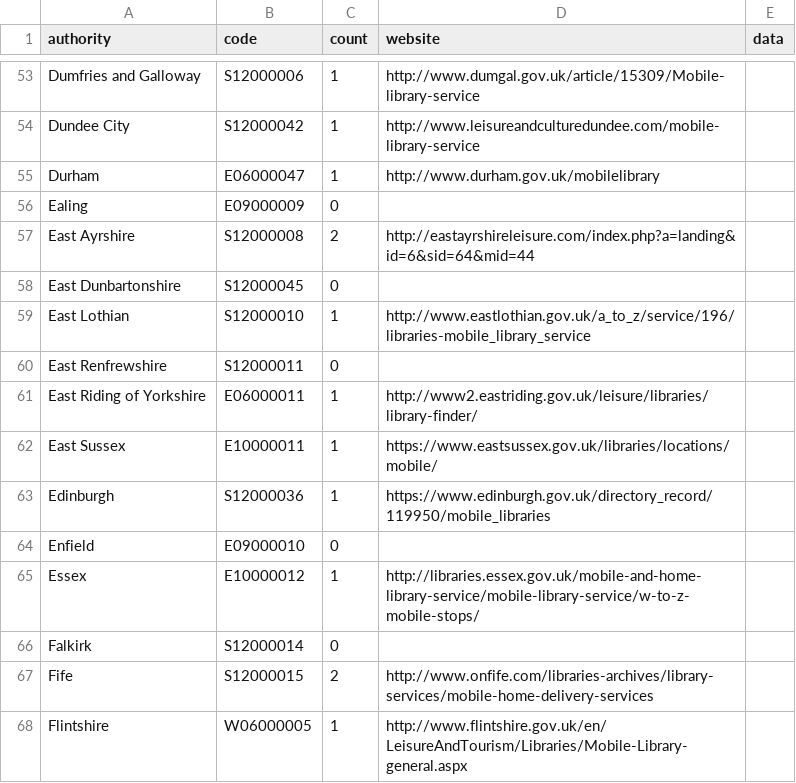
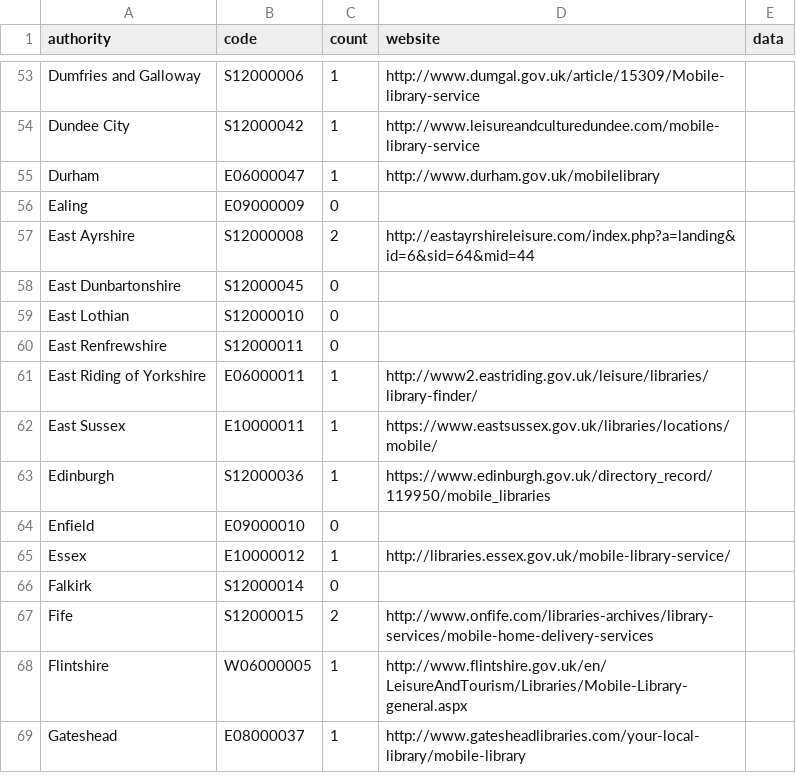
Before and after one commit to LibrariesHacked/mobiles-librarydata, a CSV file: data/authorities.csv, drawn as a sheet; only a part is shown, gaps mark what is left out; the shorter side is filled out with more unchanged rows.

Commit message:
removing gone mobiles

```diff
--- a/data/authorities.csv
+++ b/data/authorities.csv
@@ -58,3 +58,3 @@ East Ayrshire,S12000008,2,http://eastayrshireleisure.com/index.php?a=landing&id=
 East Dunbartonshire,S12000045,0,,
-East Lothian,S12000010,1,http://www.eastlothian.gov.uk/a_to_z/service/196/libraries-mobile_library_service,
+East Lothian,S12000010,0,,
 East Renfrewshire,S12000011,0,,
@@ -64,3 +64,3 @@ Edinburgh,S12000036,1,https://www.edinburgh.gov.uk/directory_record/119950/mobil
 Enfield,E09000010,0,,
-Essex,E10000012,1,http://libraries.essex.gov.uk/mobile-and-home-library-service/mobile-library-service/w-to-z-mobile-stops/,
+Essex,E10000012,1,http://libraries.essex.gov.uk/mobile-library-service/,
 Falkirk,S12000014,0,,
```
